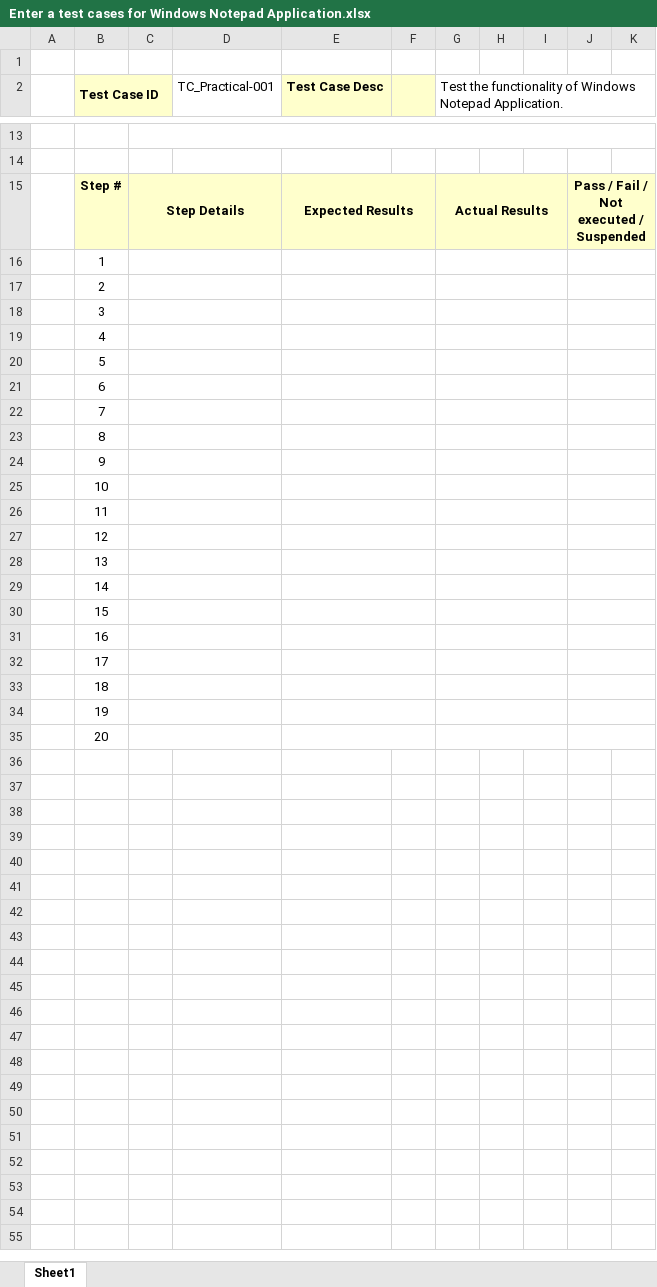
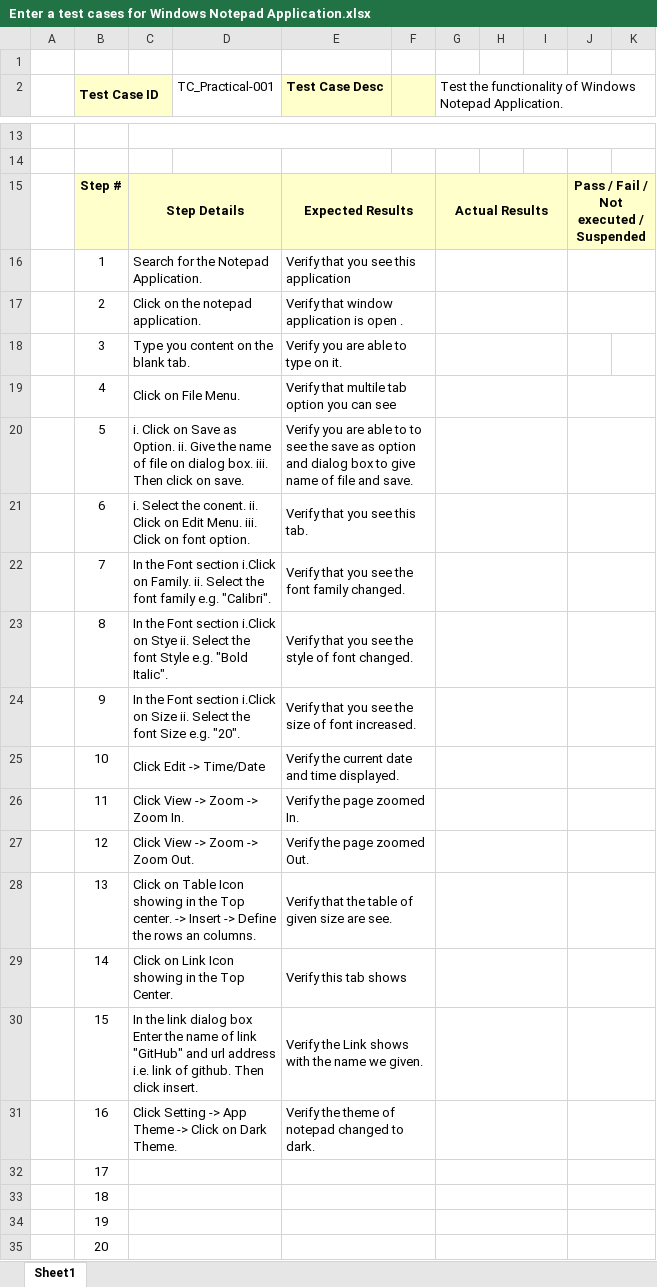
Before and after one commit to Shreya-gif03/Practicals_Sem1, an Excel workbook: Enter a test cases for Windows Notepad Application.xlsx, sheet Sheet1, drawn as a sheet; only a part is shown, gaps mark what is left out; values as stored, in another font and other column widths than the file's, no borders; charts and pictures not drawn; removed rows and columns are numbered as before the commit, all else as after; the diff names each change by its address in the sheet, - before the commit and + after, or states it on an @@ line.

Commit message:
Add files via upload

```diff
--- a/Enter a test cases for Windows Notepad Application.xlsx (sheet Sheet1)
+++ b/Enter a test cases for Windows Notepad Application.xlsx (sheet Sheet1)
-row 16:  | 1
-row 17:  | 2
-row 18:  | 3
-row 19:  | 4
-row 20:  | 5
-row 21:  | 6
-row 22:  | 7
-row 23:  | 8
-row 24:  | 9
-row 25:  | 10
-row 26:  | 11
-row 27:  | 12
-row 28:  | 13
-row 29:  | 14
-row 30:  | 15
-row 31:  | 16
+row 16:  | 1 | Search for the Notepad Application. |  | Verify that you see this application
+row 17:  | 2 | Click on the notepad application. |  | Verify that window application is open .
+row 18:  | 3 | Type you content on the blank tab. |  | Verify you are able to type on it.
+row 19:  | 4 | Click on File Menu. |  | Verify that multile tab option you can see
+row 20:  | 5 | i. Click on Save as Option. ii. Give the name of file on dialog box. iii. Then click on save. |  | Verify you are able to to see the save as option and dialog box to give name of file and save.
+row 21:  | 6 | i. Select the conent. ii. Click on Edit Menu. iii. Click on font option. |  | Verify that you see this tab.
+row 22:  | 7 | In the Font section i.Click on Family. ii. Select the font family e.g. "Calibri". |  | Verify that you see the font family changed.
+row 23:  | 8 | In the Font section i.Click on Stye ii. Select the font Style e.g. "Bold Italic". |  | Verify that you see the style of font changed.
+row 24:  | 9 | In the Font section i.Click on Size ii. Select the font Size e.g. "20". |  | Verify that you see the size of font increased.
+row 25:  | 10 | Click Edit -> Time/Date |  | Verify the current date and time displayed.
+row 26:  | 11 | Click View -> Zoom -> Zoom In. |  | Verify the page zoomed In.
+row 27:  | 12 | Click View -> Zoom -> Zoom Out. |  | Verify the page zoomed Out.
+row 28:  | 13 | Click on Table Icon showing in the Top center. -> Insert -> Define the rows an columns. |  | Verify that the table of given size are see.
+row 29:  | 14 | Click on Link Icon showing in the Top Center. |  | Verify this tab shows
+row 30:  | 15 | In the link dialog box Enter the name of link "GitHub" and url address i.e. link of github. Then click insert. |  | Verify the Link shows with the name we given.
+row 31:  | 16 | Click Setting -> App Theme -> Click on Dark Theme. |  | Verify the theme of notepad changed to dark.
```
Also changed, not shown: charts or pictures.
